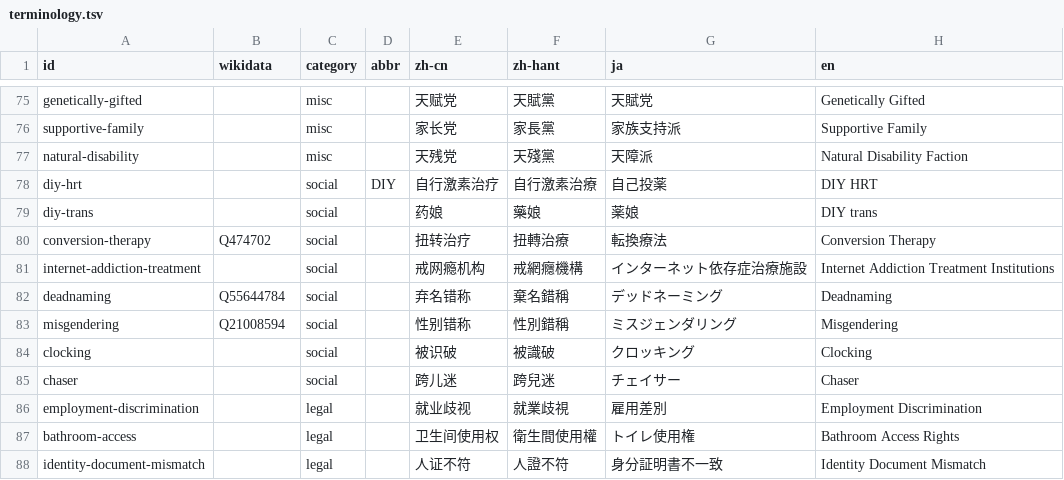
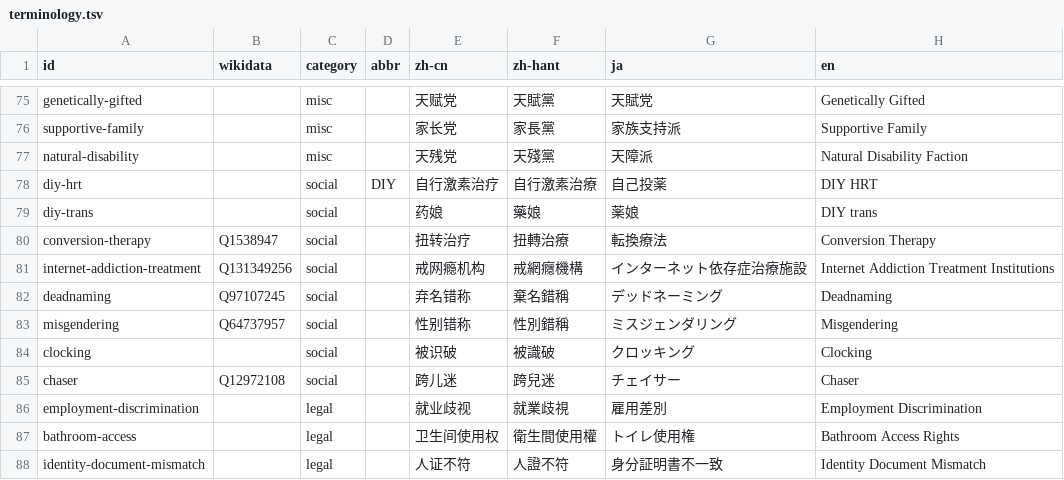
Before and after one commit to project-trans/MtF-wiki, a TSV file: data/terminology.tsv, drawn as a sheet; only a part is shown, gaps mark what is left out; the diff covers the shown part only; the diff names each change by its address in the sheet, - before the commit and + after, or states it on an @@ line.

```diff
--- a/data/terminology.tsv
+++ b/data/terminology.tsv
-B80 (wikidata): Q474702
+B80 (wikidata): Q1538947
-B81 (wikidata): (empty)
+B81 (wikidata): Q131349256
-B82 (wikidata): Q55644784
+B82 (wikidata): Q97107245
-B83 (wikidata): Q21008594
+B83 (wikidata): Q64737957
-B85 (wikidata): (empty)
+B85 (wikidata): Q12972108
```
Also changed, not shown: 2 added rows and 39 edited cells elsewhere in this file.
